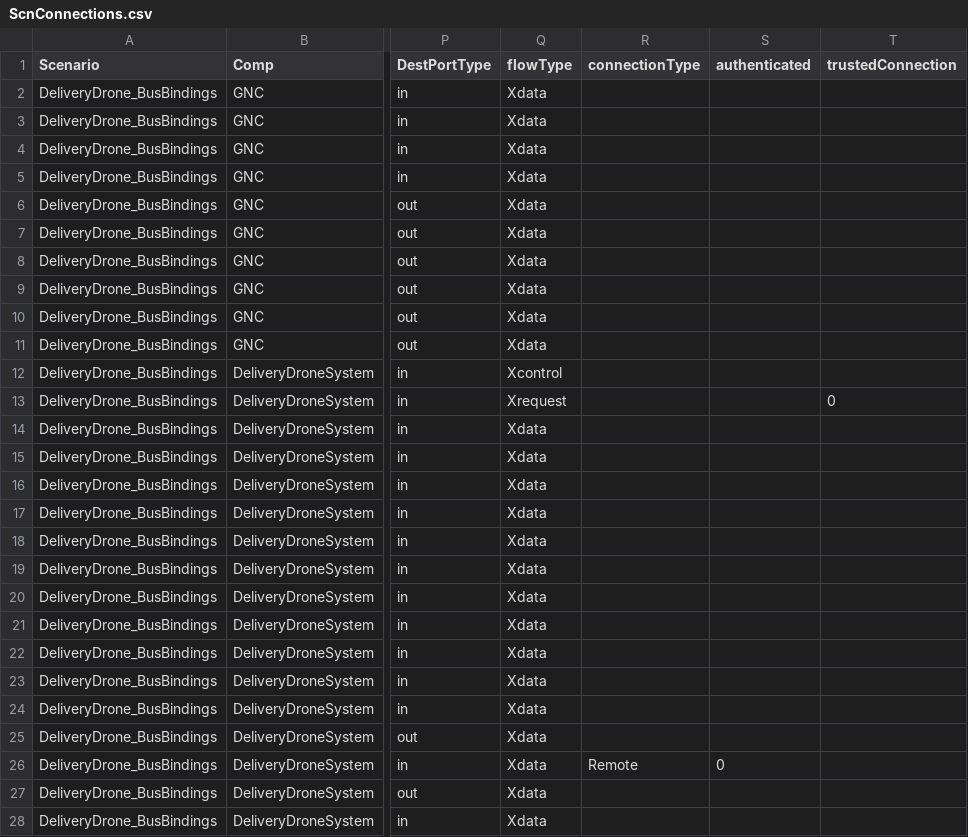
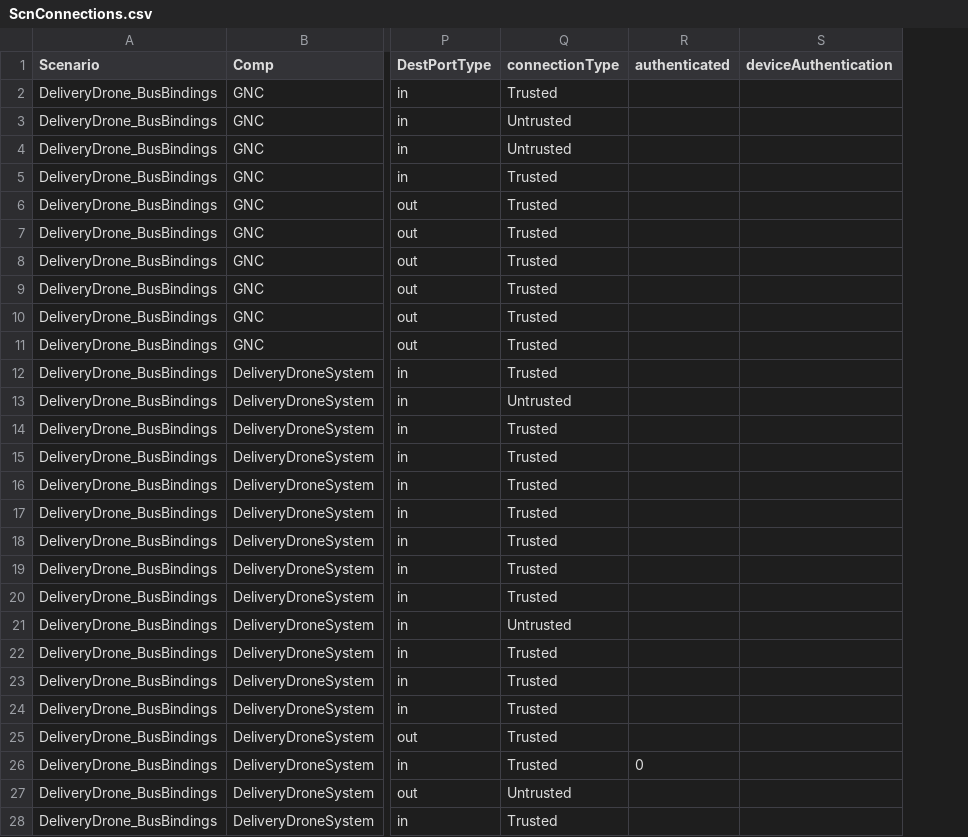
Before and after one commit to ge-high-assurance/VERDICT, a CSV file: tools/verdict-back-ends/STEM/CSVData/ScnConnections.csv, drawn as a sheet; only a part is shown, gaps mark what is left out; removed rows and columns are numbered as before the commit, all else as after; the diff covers the shown part only; the diff names each change by its address in the sheet, - before the commit and + after, or states it on an @@ line.

```diff
--- a/tools/verdict-back-ends/STEM/CSVData/ScnConnections.csv
+++ b/tools/verdict-back-ends/STEM/CSVData/ScnConnections.csv
-column Q (flowType), rows 2-28: Xdata | Xdata | Xdata | Xdata | Xdata | Xdata | Xdata | Xdata | Xdata | Xdata | Xcontrol | Xrequest | Xdata | Xdata | Xdata | Xdata | Xdata | Xdata | Xdata | Xdata | Xdata | Xdata | Xdata | Xdata | Xdata | Xdata | Xdata
-column T (trustedConnection), row 13: 0
+column S (deviceAuthentication), empty
-Q2 (connectionType): (empty)
+Q2 (connectionType): Trusted
-Q3:Q4 (connectionType): (empty)
+Q3:Q4 (connectionType): Untrusted
-Q5:Q12 (connectionType): (empty)
+Q5:Q12 (connectionType): Trusted
-Q13 (connectionType): (empty)
+Q13 (connectionType): Untrusted
-Q14:Q20 (connectionType): (empty)
+Q14:Q20 (connectionType): Trusted
-Q21 (connectionType): (empty)
+Q21 (connectionType): Untrusted
-Q22:Q25 (connectionType): (empty)
+Q22:Q25 (connectionType): Trusted
-Q26 (connectionType): Remote
+Q26 (connectionType): Trusted
-Q27 (connectionType): (empty)
+Q27 (connectionType): Untrusted
-Q28 (connectionType): (empty)
+Q28 (connectionType): Trusted
```
Also changed, not shown: 25 edited cells elsewhere in this file, tools/verdict-back-ends/STEM/CSVData/ScnCompProps.csv, tools/verdict-back-ends/STEM/Output/CAPEC.csv, 26 other files.
